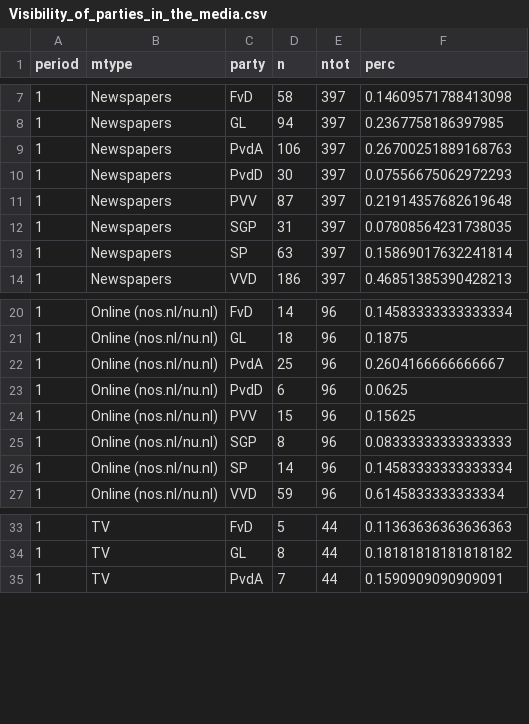
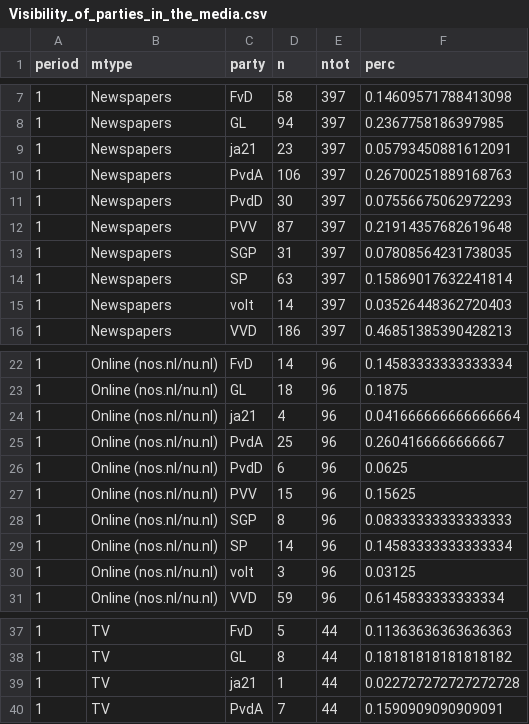
Before and after one commit to vupolcom/VU-Election-Study, a CSV file: docs/reports/wave3/Visibility_of_parties_in_the_media.csv, drawn as a sheet; only a part is shown, gaps mark what is left out; the diff covers the shown part only.

Commit message:
update wave3

```diff
--- a/docs/reports/wave3/Visibility_of_parties_in_the_media.csv
+++ b/docs/reports/wave3/Visibility_of_parties_in_the_media.csv
@@ -8,2 +8,3 @@ period,mtype,party,n,ntot,perc
 1,Newspapers,GL,94,397,0.2367758186397985
+1,Newspapers,ja21,23,397,0.05793450881612091
 1,Newspapers,PvdA,106,397,0.26700251889168763
@@ -13,2 +14,3 @@ period,mtype,party,n,ntot,perc
 1,Newspapers,SP,63,397,0.15869017632241814
+1,Newspapers,volt,14,397,0.03526448362720403
 1,Newspapers,VVD,186,397,0.46851385390428213
@@ -21,2 +23,3 @@ period,mtype,party,n,ntot,perc
 1,Online (nos.nl/nu.nl),GL,18,96,0.1875
+1,Online (nos.nl/nu.nl),ja21,4,96,0.041666666666666664
 1,Online (nos.nl/nu.nl),PvdA,25,96,0.2604166666666667
@@ -26,2 +29,3 @@ period,mtype,party,n,ntot,perc
 1,Online (nos.nl/nu.nl),SP,14,96,0.14583333333333334
+1,Online (nos.nl/nu.nl),volt,3,96,0.03125
 1,Online (nos.nl/nu.nl),VVD,59,96,0.6145833333333334
@@ -34,2 +38,3 @@ period,mtype,party,n,ntot,perc
 1,TV,GL,8,44,0.18181818181818182
+1,TV,ja21,1,44,0.022727272727272728
 1,TV,PvdA,7,44,0.1590909090909091
```
Also changed, not shown: 25 added rows elsewhere in this file, data/raw/partijen.csv, docs/reports/wave3/Media_performance_according_to_respondents.csv, 12 other files.
